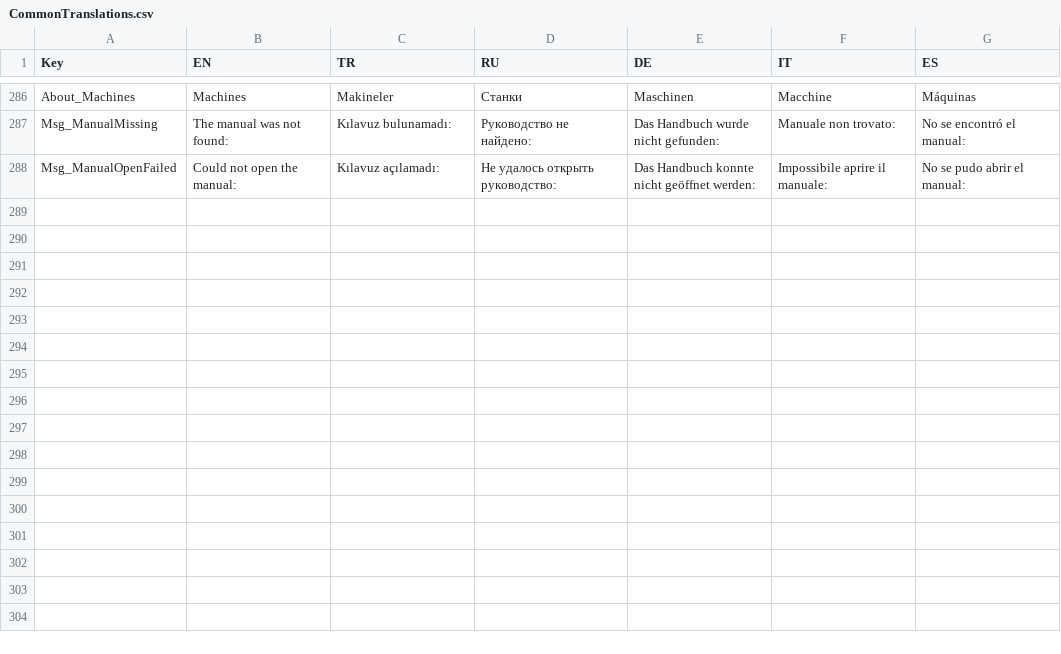
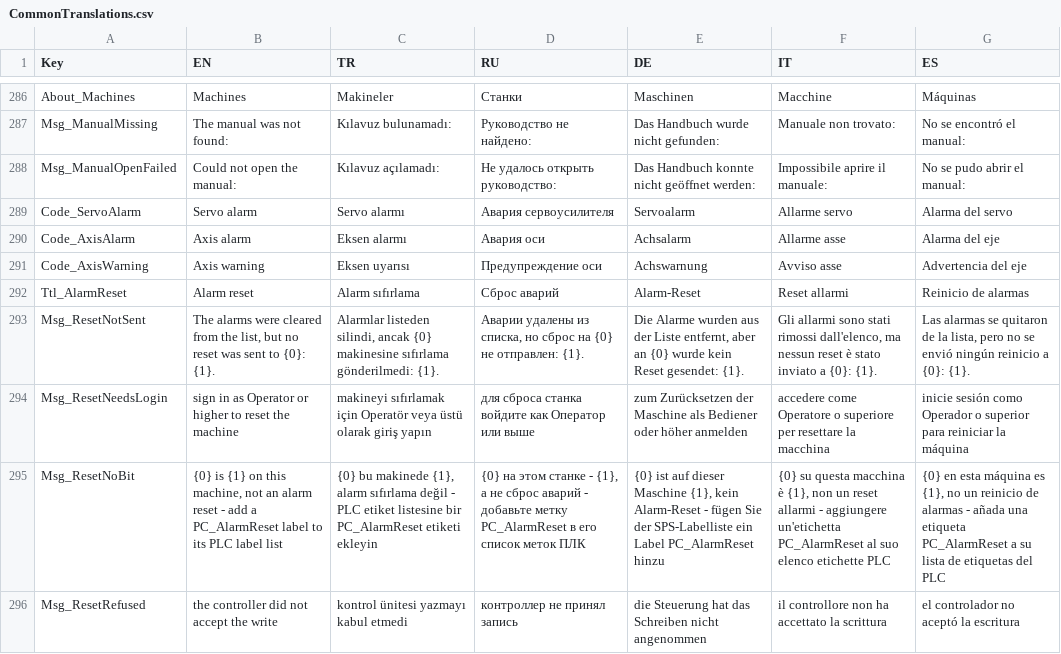
Before and after one commit to Sereftasan/HMI, a CSV file: KabanHMI/CommonTranslations.csv, drawn as a sheet; only a part is shown, gaps mark what is left out; the diff names each change by its address in the sheet, - before the commit and + after, or states it on an @@ line.

```diff
--- a/KabanHMI/CommonTranslations.csv
+++ b/KabanHMI/CommonTranslations.csv
+row 289: Code_ServoAlarm | Servo alarm | Servo alarmı | Авария сервоусилителя | Servoalarm | Allarme servo | Alarma del servo
+row 290: Code_AxisAlarm | Axis alarm | Eksen alarmı | Авария оси | Achsalarm | Allarme asse | Alarma del eje
+row 291: Code_AxisWarning | Axis warning | Eksen uyarısı | Предупреждение оси | Achswarnung | Avviso asse | Advertencia del eje
+row 292: Ttl_AlarmReset | Alarm reset | Alarm sıfırlama | Сброс аварий | Alarm-Reset | Reset allarmi | Reinicio de alarmas
+row 293: Msg_ResetNotSent | The alarms were cleared from the list, but no reset was sent to {0}: {1}. | Alarmlar listeden silindi, ancak {0} makinesine sıfırlama gönderilmedi: {1}. | Аварии удалены из списка, но сброс на {0} не отправлен: {1}. | Die Alarme wurden aus der Liste entfernt, aber an {0} wurde kein Reset gesendet: {1}. | Gli allarmi sono stati rimossi dall'elenco, ma nessun reset è stato inviato a {0}: {1}. | Las alarmas se quitaron de la lista, pero no se envió ningún reinicio a {0}: {1}.
+row 294: Msg_ResetNeedsLogin | sign in as Operator or higher to reset the machine | makineyi sıfırlamak için Operatör veya üstü olarak giriş yapın | для сброса станка войдите как Оператор или выше | zum Zurücksetzen der Maschine als Bediener oder höher anmelden | accedere come Operatore o superiore per resettare la macchina | inicie sesión como Operador o superior para reiniciar la máquina
+row 295: Msg_ResetNoBit | {0} is {1} on this machine, not an alarm reset - add a PC_AlarmReset label to its PLC label list | {0} bu makinede {1}, alarm sıfırlama değil - PLC etiket listesine bir PC_AlarmReset etiketi ekleyin | {0} на этом станке - {1}, а не сброс аварий - добавьте метку PC_AlarmReset в его список меток ПЛК | {0} ist auf dieser Maschine {1}, kein Alarm-Reset - fügen Sie der SPS-Labelliste ein Label PC_AlarmReset hinzu | {0} su questa macchina è {1}, non un reset allarmi - aggiungere un'etichetta PC_AlarmReset al suo elenco etichette PLC | {0} en esta máquina es {1}, no un reinicio de alarmas - añada una etiqueta PC_AlarmReset a su lista de etiquetas del PLC
+row 296: Msg_ResetRefused | the controller did not accept the write | kontrol ünitesi yazmayı kabul etmedi | контроллер не принял запись | die Steuerung hat das Schreiben nicht angenommen | il controllore non ha accettato la scrittura | el controlador no aceptó la escritura
```
Also changed, not shown: 31 other files.
